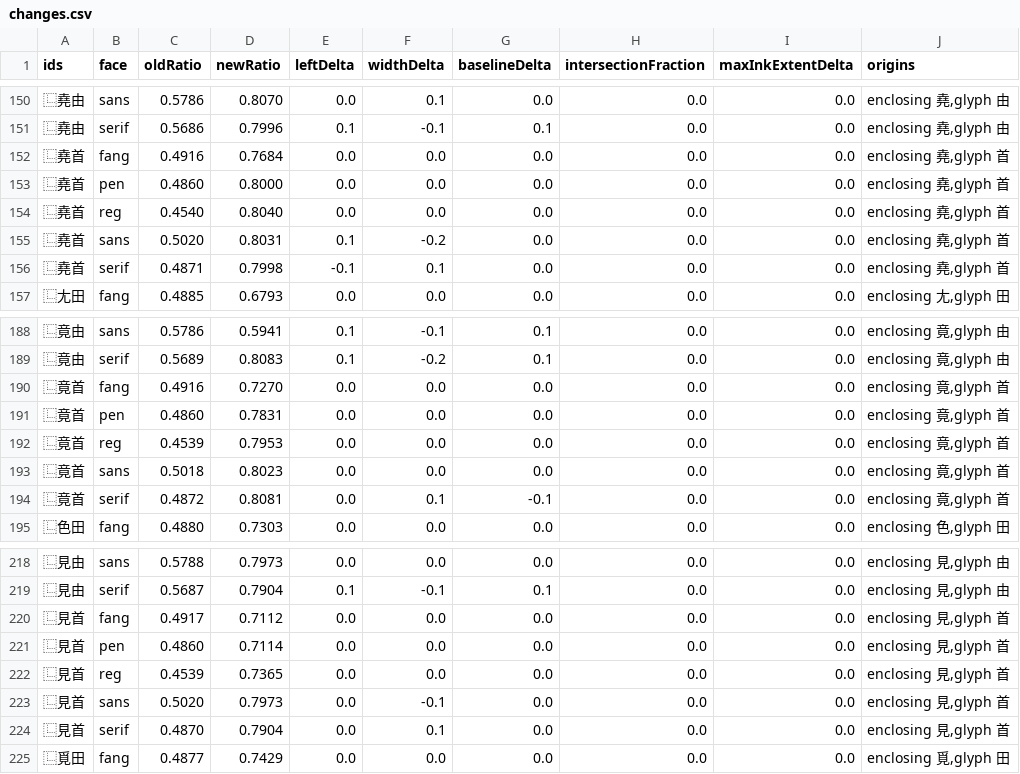
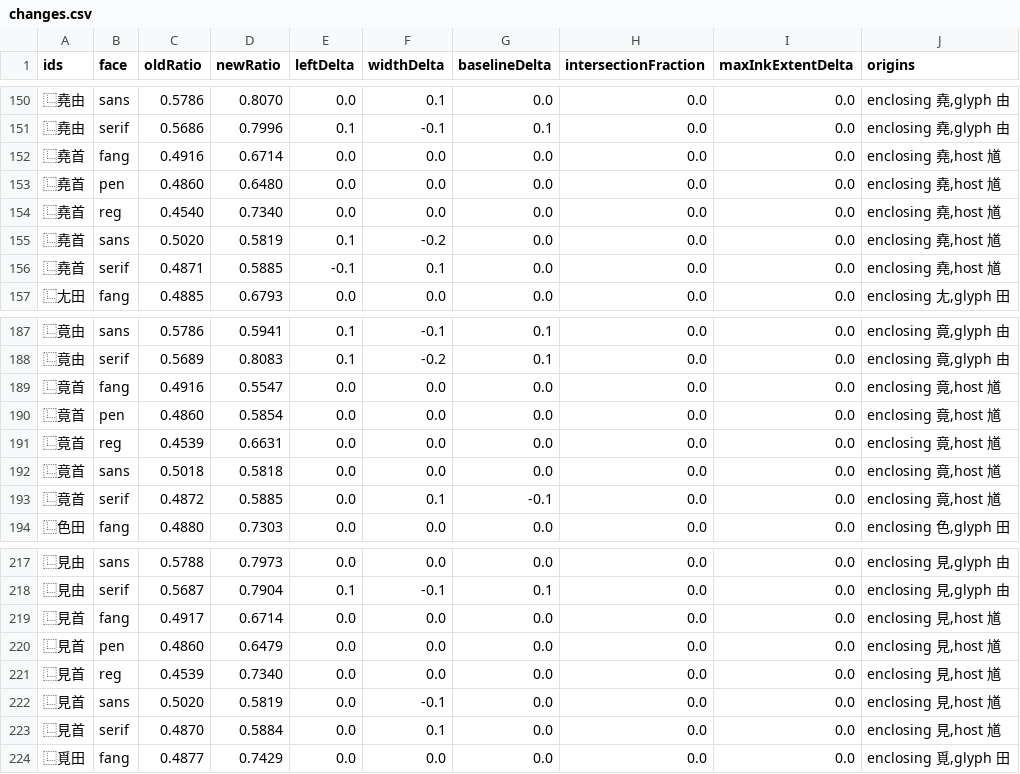
Before and after one commit to mkpoli/han-compose, a CSV file: pr-442/changes.csv, drawn as a sheet; only a part is shown, gaps mark what is left out; the diff covers the shown part only.

```diff
--- a/pr-442/changes.csv
+++ b/pr-442/changes.csv
@@ -151,7 +151,7 @@ ids,face,oldRatio,newRatio,leftDelta,widthDelta,baselineDelta,intersectionFracti
 ⿺堯由,serif,0.5686,0.7996,0.1,-0.1,0.1,0.0,0.0,"enclosing 堯,glyph 由"
-⿺堯首,fang,0.4916,0.7684,0.0,0.0,0.0,0.0,0.0,"enclosing 堯,glyph 首"
-⿺堯首,pen,0.4860,0.8000,0.0,0.0,0.0,0.0,0.0,"enclosing 堯,glyph 首"
-⿺堯首,reg,0.4540,0.8040,0.0,0.0,0.0,0.0,0.0,"enclosing 堯,glyph 首"
-⿺堯首,sans,0.5020,0.8031,0.1,-0.2,0.0,0.0,0.0,"enclosing 堯,glyph 首"
-⿺堯首,serif,0.4871,0.7998,-0.1,0.1,0.0,0.0,0.0,"enclosing 堯,glyph 首"
+⿺堯首,fang,0.4916,0.6714,0.0,0.0,0.0,0.0,0.0,"enclosing 堯,host 馗"
+⿺堯首,pen,0.4860,0.6480,0.0,0.0,0.0,0.0,0.0,"enclosing 堯,host 馗"
+⿺堯首,reg,0.4540,0.7340,0.0,0.0,0.0,0.0,0.0,"enclosing 堯,host 馗"
+⿺堯首,sans,0.5020,0.5819,0.1,-0.2,0.0,0.0,0.0,"enclosing 堯,host 馗"
+⿺堯首,serif,0.4871,0.5885,-0.1,0.1,0.0,0.0,0.0,"enclosing 堯,host 馗"
 ⿺尢田,fang,0.4885,0.6793,0.0,0.0,0.0,0.0,0.0,"enclosing 尢,glyph 田"
@@ -189,7 +188,7 @@ ids,face,oldRatio,newRatio,leftDelta,widthDelta,baselineDelta,intersectionFracti
 ⿺竟由,serif,0.5689,0.8083,0.1,-0.2,0.1,0.0,0.0,"enclosing 竟,glyph 由"
-⿺竟首,fang,0.4916,0.7270,0.0,0.0,0.0,0.0,0.0,"enclosing 竟,glyph 首"
-⿺竟首,pen,0.4860,0.7831,0.0,0.0,0.0,0.0,0.0,"enclosing 竟,glyph 首"
-⿺竟首,reg,0.4539,0.7953,0.0,0.0,0.0,0.0,0.0,"enclosing 竟,glyph 首"
-⿺竟首,sans,0.5018,0.8023,0.0,0.0,0.0,0.0,0.0,"enclosing 竟,glyph 首"
-⿺竟首,serif,0.4872,0.8081,0.0,0.1,-0.1,0.0,0.0,"enclosing 竟,glyph 首"
+⿺竟首,fang,0.4916,0.5547,0.0,0.0,0.0,0.0,0.0,"enclosing 竟,host 馗"
+⿺竟首,pen,0.4860,0.5854,0.0,0.0,0.0,0.0,0.0,"enclosing 竟,host 馗"
+⿺竟首,reg,0.4539,0.6631,0.0,0.0,0.0,0.0,0.0,"enclosing 竟,host 馗"
+⿺竟首,sans,0.5018,0.5818,0.0,0.0,0.0,0.0,0.0,"enclosing 竟,host 馗"
+⿺竟首,serif,0.4872,0.5885,0.0,0.1,-0.1,0.0,0.0,"enclosing 竟,host 馗"
 ⿺色田,fang,0.4880,0.7303,0.0,0.0,0.0,0.0,0.0,"enclosing 色,glyph 田"
@@ -219,7 +218,7 @@ ids,face,oldRatio,newRatio,leftDelta,widthDelta,baselineDelta,intersectionFracti
 ⿺見由,serif,0.5687,0.7904,0.1,-0.1,0.1,0.0,0.0,"enclosing 見,glyph 由"
-⿺見首,fang,0.4917,0.7112,0.0,0.0,0.0,0.0,0.0,"enclosing 見,glyph 首"
-⿺見首,pen,0.4860,0.7114,0.0,0.0,0.0,0.0,0.0,"enclosing 見,glyph 首"
-⿺見首,reg,0.4539,0.7365,0.0,0.0,0.0,0.0,0.0,"enclosing 見,glyph 首"
-⿺見首,sans,0.5020,0.7973,0.0,-0.1,0.0,0.0,0.0,"enclosing 見,glyph 首"
-⿺見首,serif,0.4870,0.7904,0.0,0.1,0.0,0.0,0.0,"enclosing 見,glyph 首"
+⿺見首,fang,0.4917,0.6714,0.0,0.0,0.0,0.0,0.0,"enclosing 見,host 馗"
+⿺見首,pen,0.4860,0.6479,0.0,0.0,0.0,0.0,0.0,"enclosing 見,host 馗"
+⿺見首,reg,0.4539,0.7340,0.0,0.0,0.0,0.0,0.0,"enclosing 見,host 馗"
+⿺見首,sans,0.5020,0.5819,0.0,-0.1,0.0,0.0,0.0,"enclosing 見,host 馗"
+⿺見首,serif,0.4870,0.5884,0.0,0.1,0.0,0.0,0.0,"enclosing 見,host 馗"
 ⿺覓田,fang,0.4877,0.7429,0.0,0.0,0.0,0.0,0.0,"enclosing 覓,glyph 田"
```
Also changed, not shown: 1 removed row and 125 edited cells elsewhere in this file, 10 other files.
